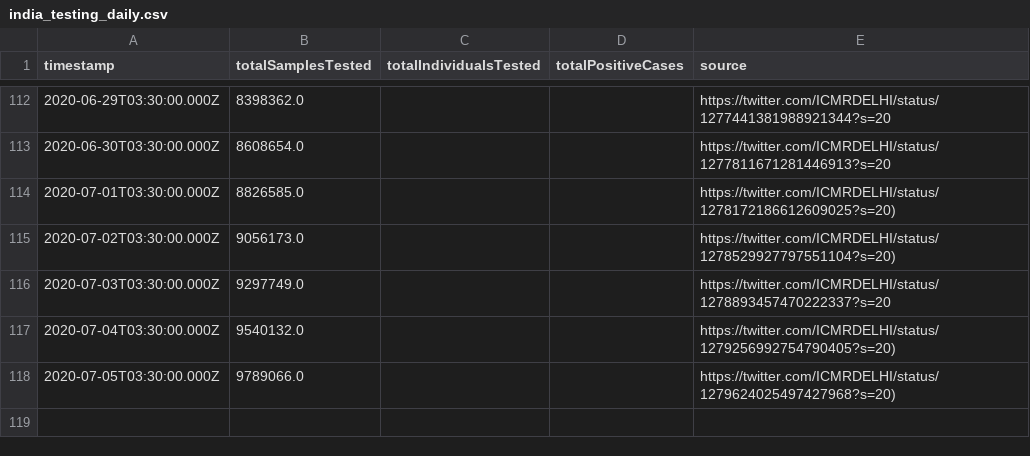
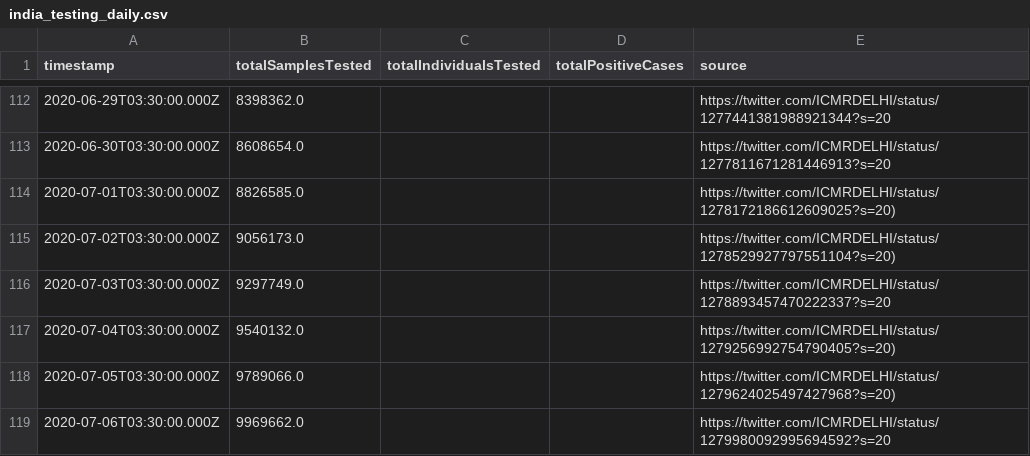
Before and after one commit to ianforme/india-covid-ql-helper, a CSV file: india_testing_daily.csv, drawn as a sheet; only a part is shown, gaps mark what is left out.

Commit message:
update

```diff
--- a/india_testing_daily.csv
+++ b/india_testing_daily.csv
@@ -118 +118,2 @@ timestamp,totalSamplesTested,totalIndividualsTested,totalPositiveCases,source
 2020-07-05T03:30:00.000Z,9789066.0,,,https://twitter.com/ICMRDELHI/status/1279624025497427968?s=20)
+2020-07-06T03:30:00.000Z,9969662.0,,,https://twitter.com/ICMRDELHI/status/1279980092995694592?s=20
```
